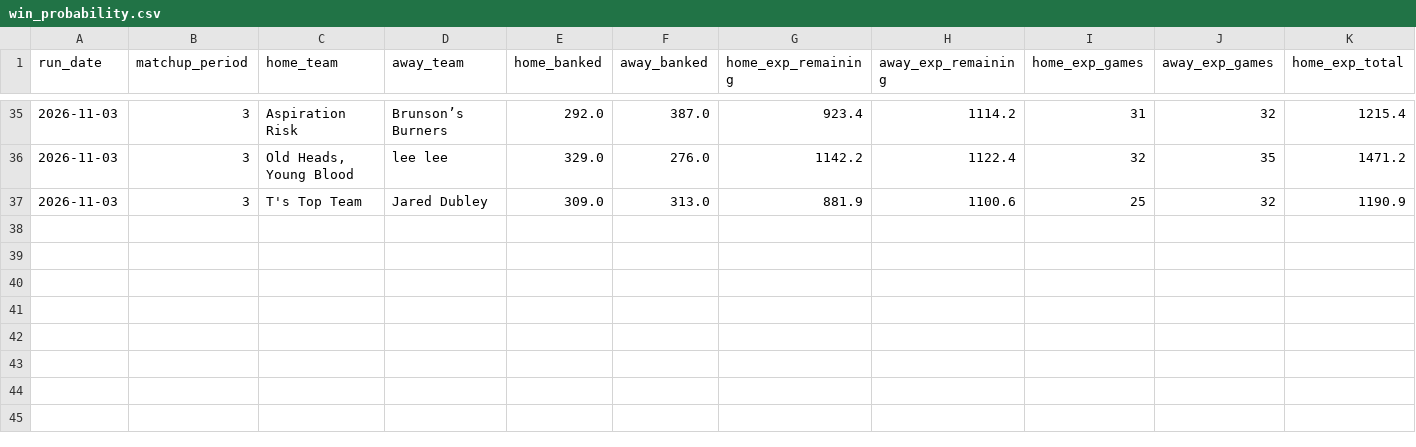
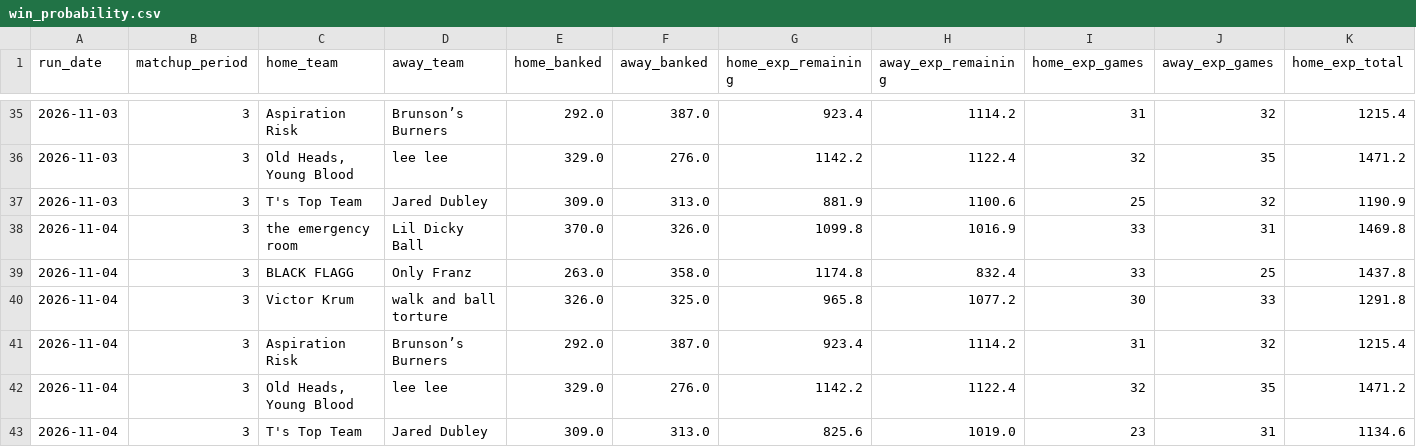
Before and after one commit to qtdooley/espn-fantasy-winprob, a CSV file: data/ahs-league/history/win_probability.csv, drawn as a sheet; only a part is shown, gaps mark what is left out; rows hold the shown columns only; the diff names each change by its address in the sheet, - before the commit and + after, or states it on an @@ line.

```diff
--- a/data/ahs-league/history/win_probability.csv
+++ b/data/ahs-league/history/win_probability.csv
+row 38: 2026-11-04 | 3 | the emergency room | Lil Dicky Ball | 370.0 | 326.0 | 1099.8 | 1016.9 | 33 | 31 | 1469.8
+row 39: 2026-11-04 | 3 | BLACK FLAGG | Only Franz | 263.0 | 358.0 | 1174.8 | 832.4 | 33 | 25 | 1437.8
+row 40: 2026-11-04 | 3 | Victor Krum | walk and ball torture | 326.0 | 325.0 | 965.8 | 1077.2 | 30 | 33 | 1291.8
+row 41: 2026-11-04 | 3 | Aspiration Risk | Brunson’s Burners | 292.0 | 387.0 | 923.4 | 1114.2 | 31 | 32 | 1215.4
+row 42: 2026-11-04 | 3 | Old Heads, Young Blood | lee lee | 329.0 | 276.0 | 1142.2 | 1122.4 | 32 | 35 | 1471.2
+row 43: 2026-11-04 | 3 | T's Top Team | Jared Dubley | 309.0 | 313.0 | 825.6 | 1019.0 | 23 | 31 | 1134.6
```
Also changed, not shown: data/ahs-league/rosters.csv, data/ahs-league/yesterday_points.csv, 14 other files.
